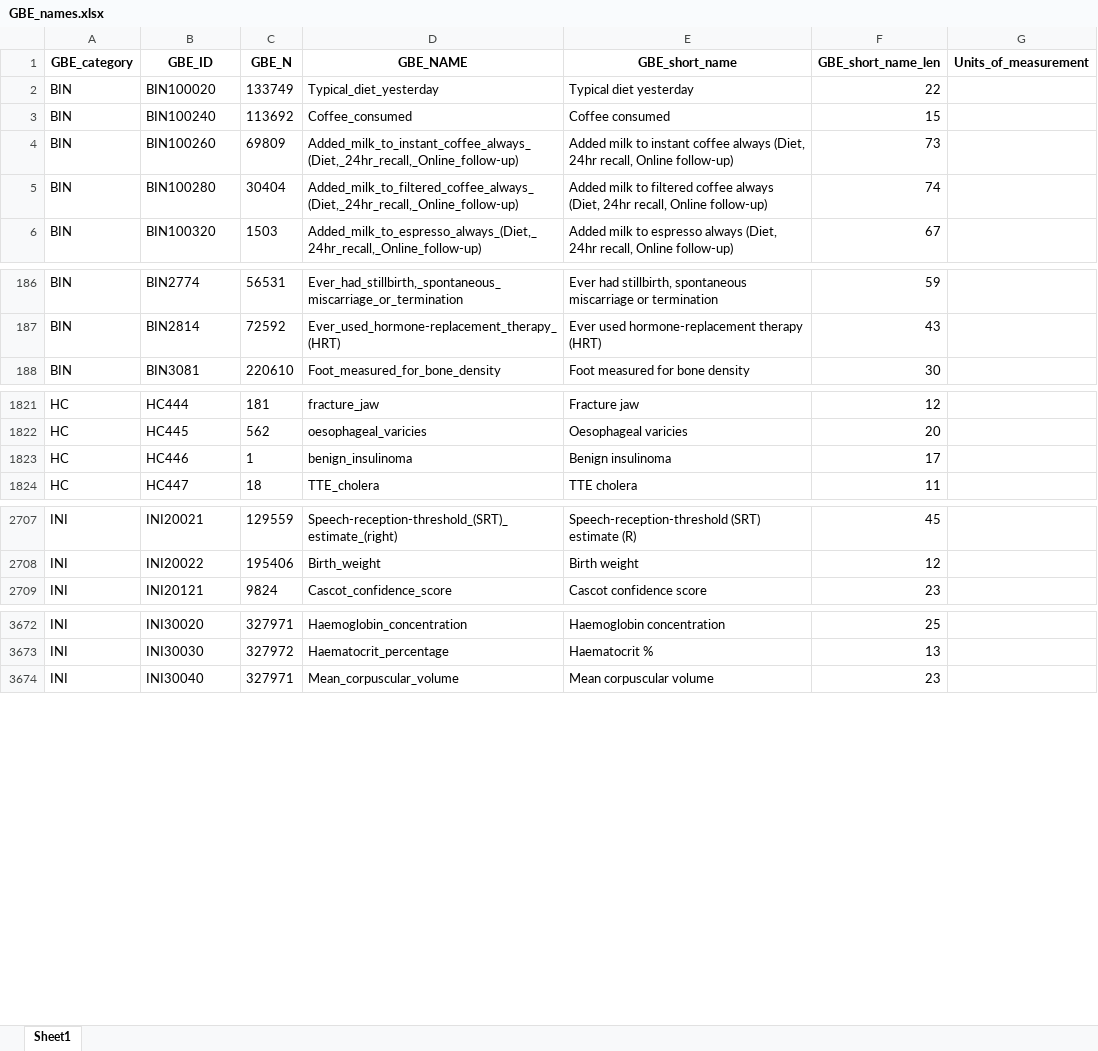
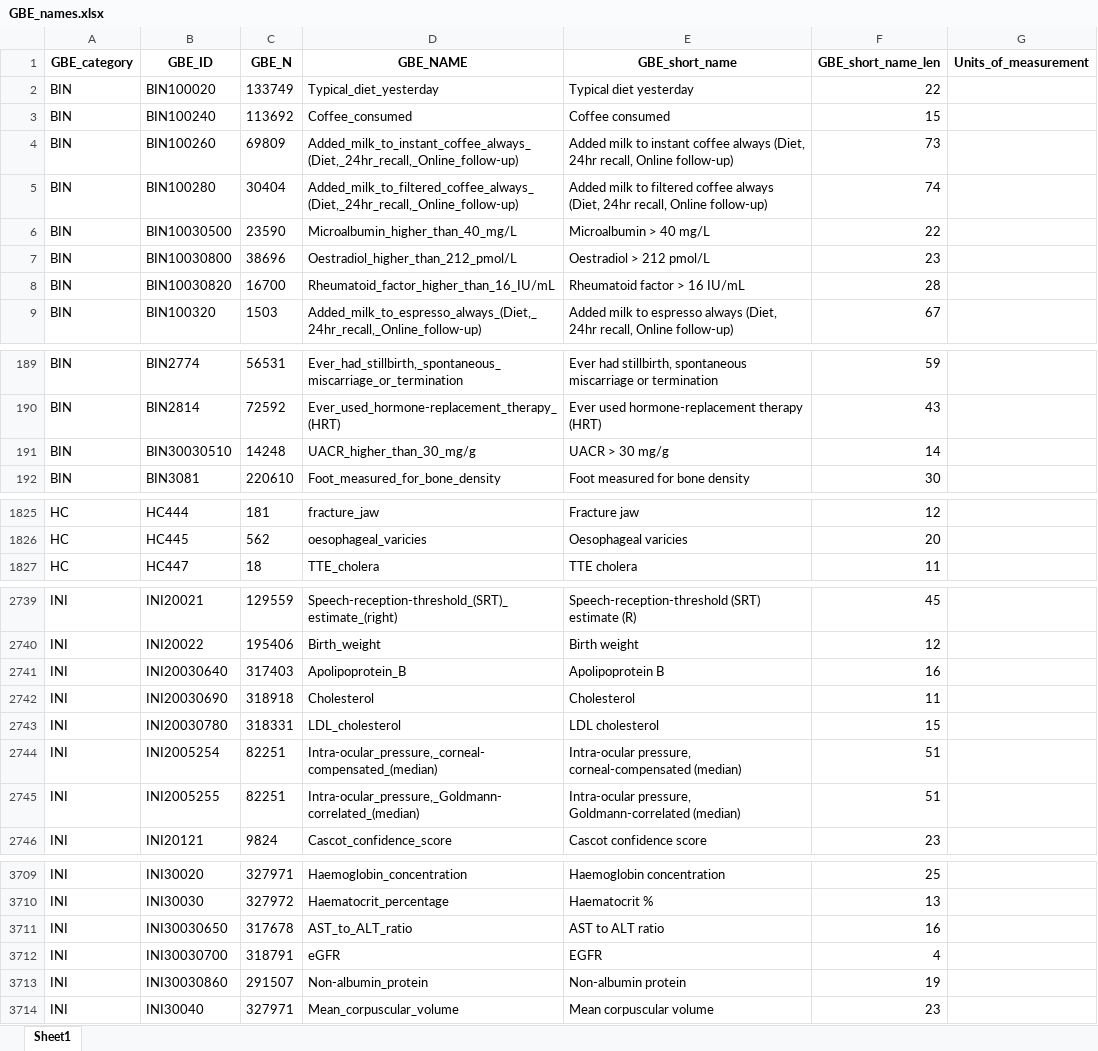
Before and after one commit to rivas-lab/ukbb-tools, an Excel workbook: 05_gbe/GBE_names.xlsx, sheet Sheet1, drawn as a sheet; only a part is shown, gaps mark what is left out; values as stored, in another font and other column widths than the file's, no borders; removed rows and columns are numbered as before the commit, all else as after; the diff covers the shown part only; the diff names each change by its address in the sheet, - before the commit and + after, or states it on an @@ line.

Commit message:
added back adjusted biomarkers and median iop measure

```diff
--- a/05_gbe/GBE_names.xlsx (sheet Sheet1)
+++ b/05_gbe/GBE_names.xlsx (sheet Sheet1)
@@ row 3980 moved to row 6: BIN @@
@@ row 3982 moved to row 7: BIN @@
@@ row 3983 moved to row 8: BIN @@
+row 191: BIN | BIN30030510 | 14248 | UACR_higher_than_30_mg/g | UACR > 30 mg/g | 14
-row 1823: HC | HC446 | 1 | benign_insulinoma | Benign insulinoma | 17
+row 2741: INI | INI20030640 | 317403 | Apolipoprotein_B | Apolipoprotein B | 16
+row 2742: INI | INI20030690 | 318918 | Cholesterol | Cholesterol | 11
+row 2743: INI | INI20030780 | 318331 | LDL_cholesterol | LDL cholesterol | 15
+row 2744: INI | INI2005254 | 82251 | Intra-ocular_pressure,_corneal-compensated_(median) | Intra-ocular pressure, corneal-compensated (median) | 51
+row 2745: INI | INI2005255 | 82251 | Intra-ocular_pressure,_Goldmann-correlated_(median) | Intra-ocular pressure, Goldmann-correlated (median) | 51
+row 3711: INI | INI30030650 | 317678 | AST_to_ALT_ratio | AST to ALT ratio | 16
+row 3712: INI | INI30030700 | 318791 | eGFR | EGFR | 4
+row 3713: INI | INI30030860 | 291507 | Non-albumin_protein | Non-albumin protein | 19
```
Also changed, not shown: 29 added rows elsewhere in this sheet, 15 other files.
